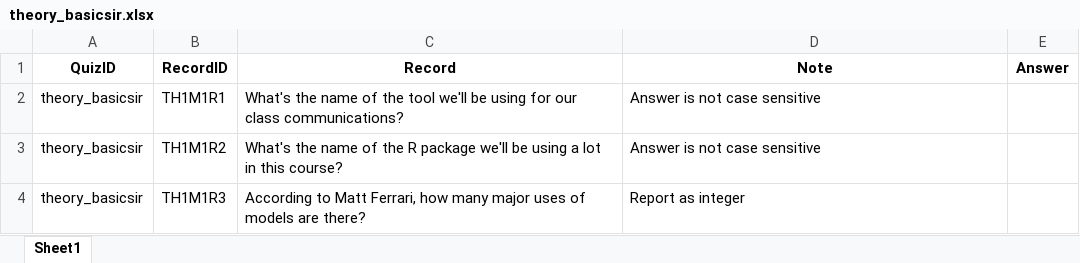
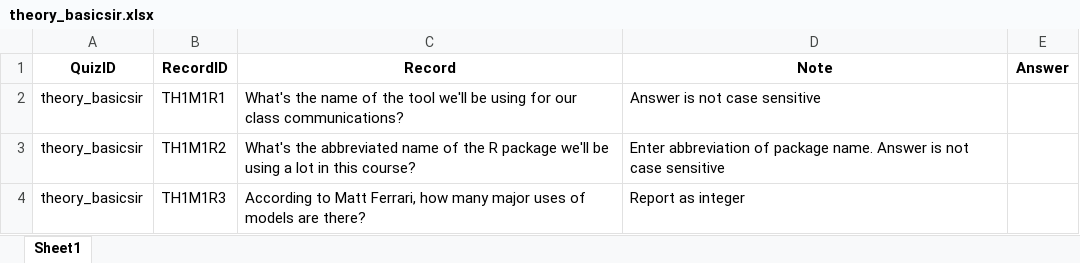
Before and after one commit to andreashandel/IDEMAcourse, an Excel workbook: docs/quizsheets/theory_basicsir.xlsx, sheet Sheet1, drawn as a sheet; values as stored, in another font and other column widths than the file's, no borders; the diff names each change by its address in the sheet, - before the commit and + after, or states it on an @@ line.

```diff
--- a/docs/quizsheets/theory_basicsir.xlsx (sheet Sheet1)
+++ b/docs/quizsheets/theory_basicsir.xlsx (sheet Sheet1)
-C3 (Record): What's the name of…
+C3 (Record): What's the abbreviated name of…
-D3 (Note): Answer is…
+D3 (Note): Enter abbreviation of package name. Answer is…
```
Also changed, not shown: quizsheets/theory_basicsir.xlsx, 1 other file.
